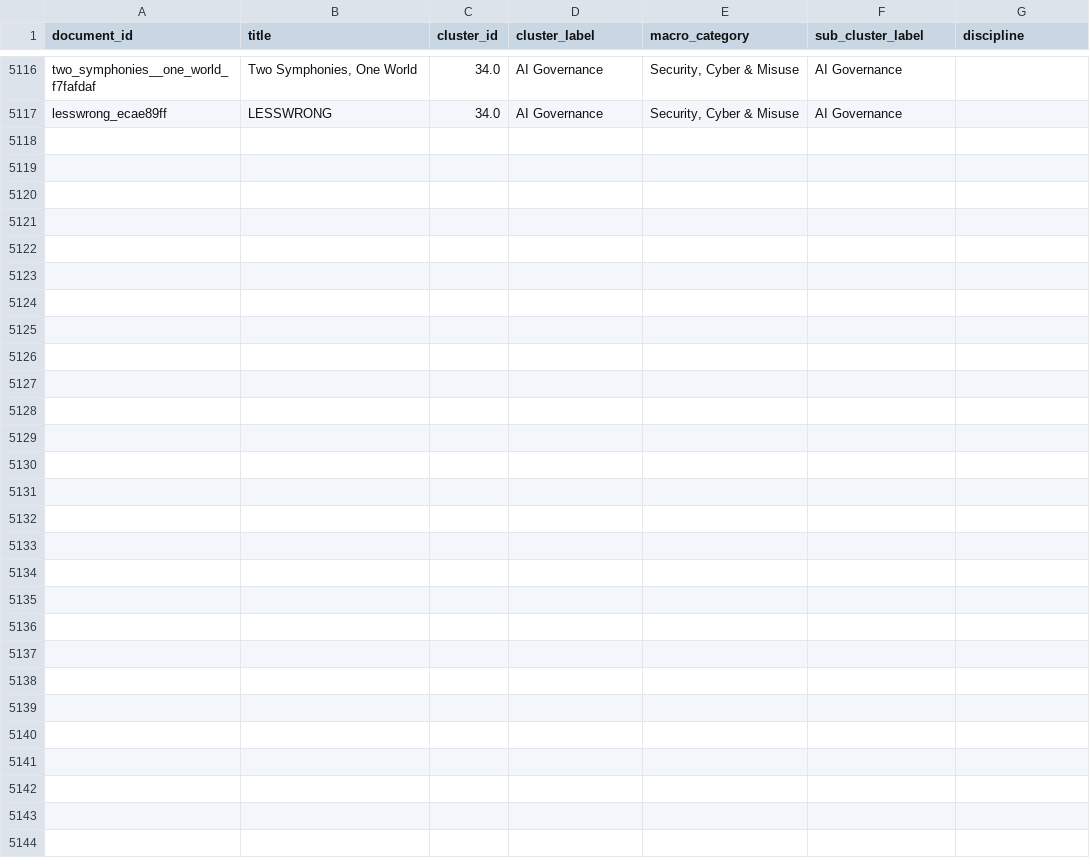
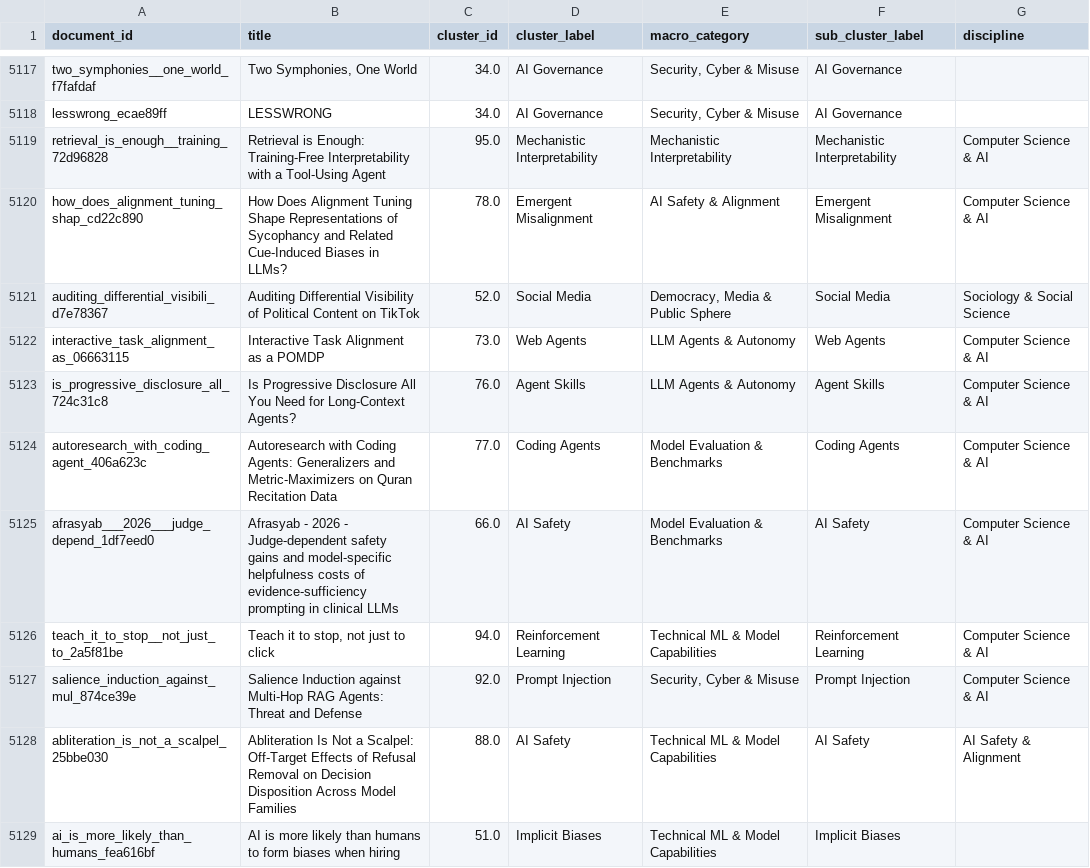
Before and after one commit to mint-philosophy/mintresearch.org, a CSV file: public/paper-map/data/cluster_assignments.csv, drawn as a sheet; only a part is shown, gaps mark what is left out; the diff covers the shown part only; the diff names each change by its address in the sheet, - before the commit and + after, or states it on an @@ line.

Commit message:
Update paper map (2026-07-22 04:05)

```diff
--- a/public/paper-map/data/cluster_assignments.csv
+++ b/public/paper-map/data/cluster_assignments.csv
+row 5119: retrieval_is_enough__training_72d96828 | Retrieval is Enough: Training-Free Interpretability with a Tool-Using Agent | 95.0 | Mechanistic Interpretability | Mechanistic Interpretability | Mechanistic Interpretability | Computer Science & AI
+row 5120: how_does_alignment_tuning_shap_cd22c890 | How Does Alignment Tuning Shape Representations of Sycophancy and Related Cue-Induced Biases in LLMs? | 78.0 | Emergent Misalignment | AI Safety & Alignment | Emergent Misalignment | Computer Science & AI
+row 5121: auditing_differential_visibili_d7e78367 | Auditing Differential Visibility of Political Content on TikTok | 52.0 | Social Media | Democracy, Media & Public Sphere | Social Media | Sociology & Social Science
+row 5122: interactive_task_alignment_as_06663115 | Interactive Task Alignment as a POMDP | 73.0 | Web Agents | LLM Agents & Autonomy | Web Agents | Computer Science & AI
+row 5123: is_progressive_disclosure_all_724c31c8 | Is Progressive Disclosure All You Need for Long-Context Agents? | 76.0 | Agent Skills | LLM Agents & Autonomy | Agent Skills | Computer Science & AI
+row 5124: autoresearch_with_coding_agent_406a623c | Autoresearch with Coding Agents: Generalizers and Metric-Maximizers on Quran Recitation Data | 77.0 | Coding Agents | Model Evaluation & Benchmarks | Coding Agents | Computer Science & AI
+row 5125: afrasyab___2026___judge_depend_1df7eed0 | Afrasyab - 2026 - Judge-dependent safety gains and model-specific helpfulness costs of evidence-sufficiency prompting in clinical LLMs | 66.0 | AI Safety | Model Evaluation & Benchmarks | AI Safety | Computer Science & AI
+row 5126: teach_it_to_stop__not_just_to_2a5f81be | Teach it to stop, not just to click | 94.0 | Reinforcement Learning | Technical ML & Model Capabilities | Reinforcement Learning | Computer Science & AI
+row 5127: salience_induction_against_mul_874ce39e | Salience Induction against Multi-Hop RAG Agents: Threat and Defense | 92.0 | Prompt Injection | Security, Cyber & Misuse | Prompt Injection | Computer Science & AI
+row 5128: abliteration_is_not_a_scalpel_25bbe030 | Abliteration Is Not a Scalpel: Off-Target Effects of Refusal Removal on Decision Disposition Across Model Families | 88.0 | AI Safety | Technical ML & Model Capabilities | AI Safety | AI Safety & Alignment
+row 5129: ai_is_more_likely_than_humans_fea616bf | AI is more likely than humans to form biases when hiring | 51.0 | Implicit Biases | Technical ML & Model Capabilities | Implicit Biases
```
Also changed, not shown: 11 added rows elsewhere in this file, 11 other files.
